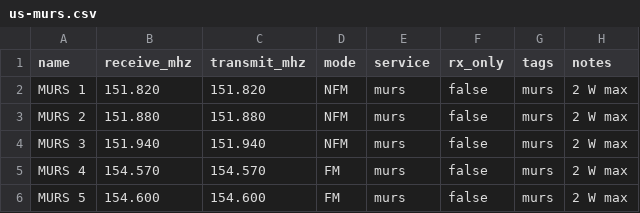
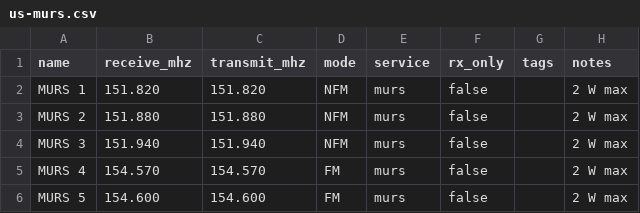
Before and after one commit to rgeyer/rflib, a CSV file: internal/seed/data/us-murs.csv, drawn as a sheet.

```diff
--- a/internal/seed/data/us-murs.csv
+++ b/internal/seed/data/us-murs.csv
@@ -1,6 +1,6 @@
 name,receive_mhz,transmit_mhz,mode,service,rx_only,tags,notes
-MURS 1,151.820,151.820,NFM,murs,false,murs,2 W max
-MURS 2,151.880,151.880,NFM,murs,false,murs,2 W max
-MURS 3,151.940,151.940,NFM,murs,false,murs,2 W max
-MURS 4,154.570,154.570,FM,murs,false,murs,2 W max
-MURS 5,154.600,154.600,FM,murs,false,murs,2 W max
+MURS 1,151.820,151.820,NFM,murs,false,,2 W max
+MURS 2,151.880,151.880,NFM,murs,false,,2 W max
+MURS 3,151.940,151.940,NFM,murs,false,,2 W max
+MURS 4,154.570,154.570,FM,murs,false,,2 W max
+MURS 5,154.600,154.600,FM,murs,false,,2 W max
```
Also changed, not shown: internal/seed/data/us-cb.csv, internal/seed/data/us-frs.csv, 15 other files.
